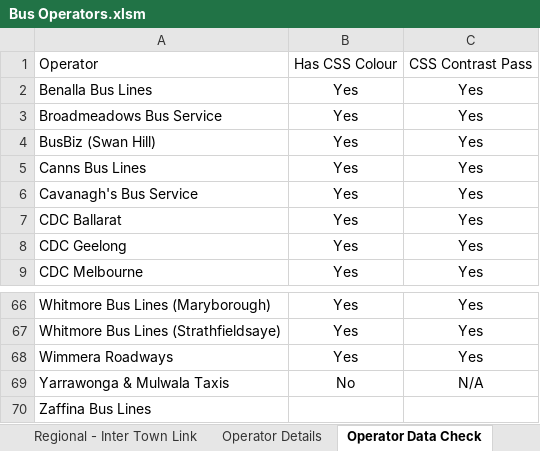
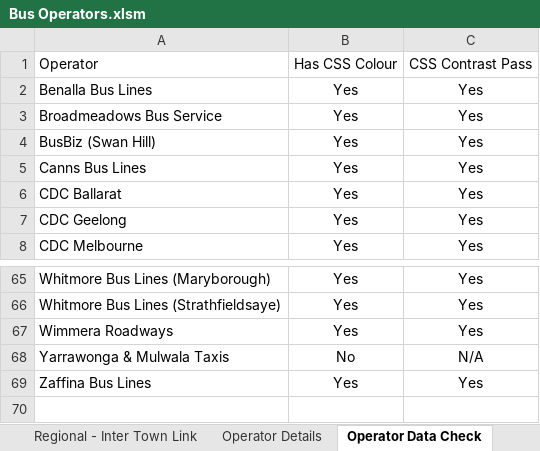
Before and after one commit to TransportVic/TransportVic-Data, an Excel workbook: excel/bus/operators/Bus Operators.xlsm, sheet Operator Data Check, drawn as a sheet; only a part is shown, gaps mark what is left out; values as stored, in another font and other column widths than the file's, no borders; conditional formats not drawn; removed rows and columns are numbered as before the commit, all else as after; the diff names each change by its address in the sheet, - before the commit and + after, or states it on an @@ line.

Commit message:
bus bay data

```diff
--- a/excel/bus/operators/Bus Operators.xlsm (sheet Operator Data Check)
+++ b/excel/bus/operators/Bus Operators.xlsm (sheet Operator Data Check)
-row 6: Cavanagh's Bus Service | Yes | Yes
-B69: (empty)
+B69: Yes
-C69: (empty)
+C69: Yes
```
Also changed, not shown: sheet Regional - Inter Town Link, formulas that keep their value, charts or pictures, 1 other file.
